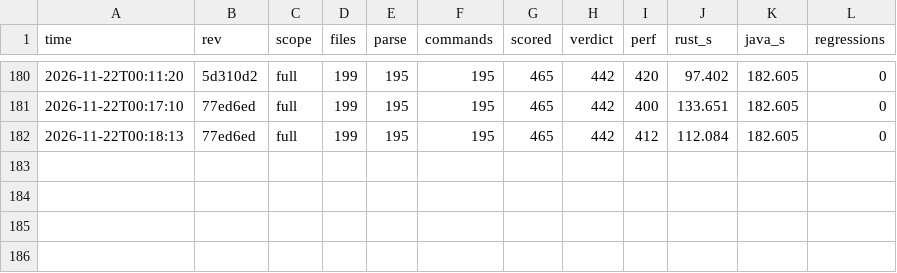
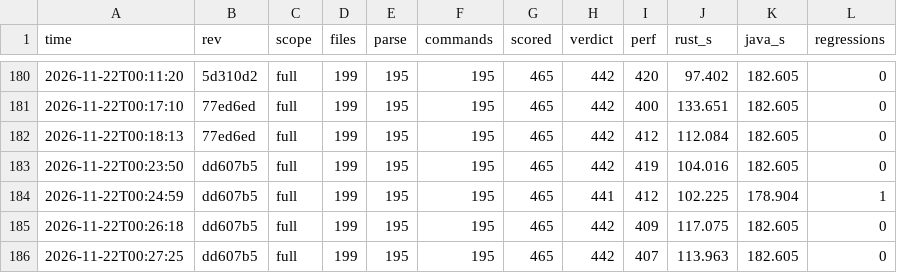
Before and after one commit to taehoon1lee/alloytools-rs, a CSV file: harness/results/history.csv, drawn as a sheet; only a part is shown, gaps mark what is left out.

```diff
--- a/harness/results/history.csv
+++ b/harness/results/history.csv
@@ -182 +182,5 @@ time,rev,scope,files,parse,commands,scored,verdict,perf,rust_s,java_s,regression
 2026-11-22T00:18:13,77ed6ed,full,199,195,195,465,442,412,112.084,182.605,0
+2026-11-22T00:23:50,dd607b5,full,199,195,195,465,442,419,104.016,182.605,0
+2026-11-22T00:24:59,dd607b5,full,199,195,195,465,441,412,102.225,178.904,1
+2026-11-22T00:26:18,dd607b5,full,199,195,195,465,442,409,117.075,182.605,0
+2026-11-22T00:27:25,dd607b5,full,199,195,195,465,442,407,113.963,182.605,0
```
Also changed, not shown: 3 other files.
